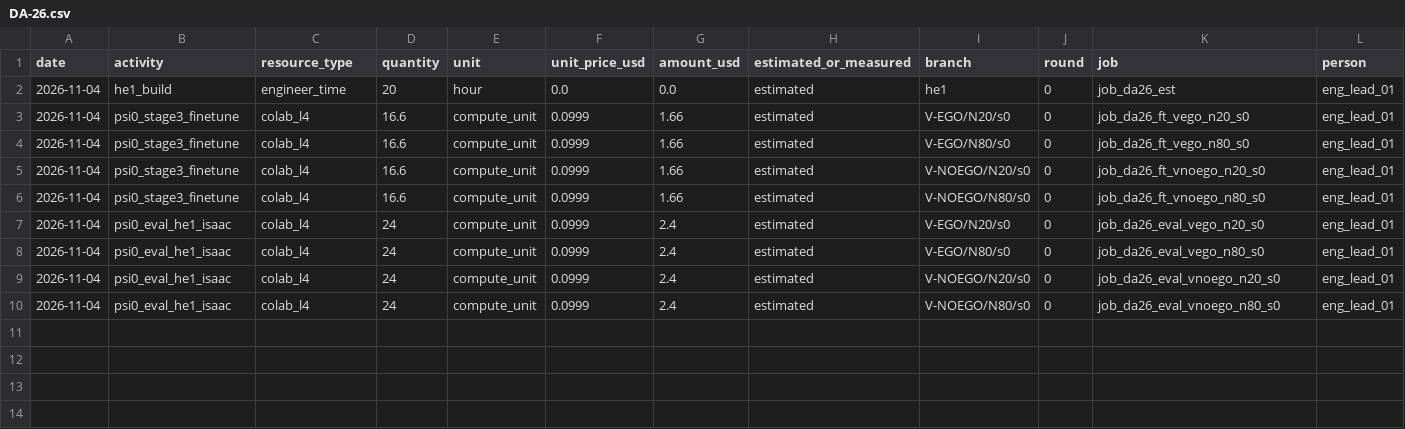
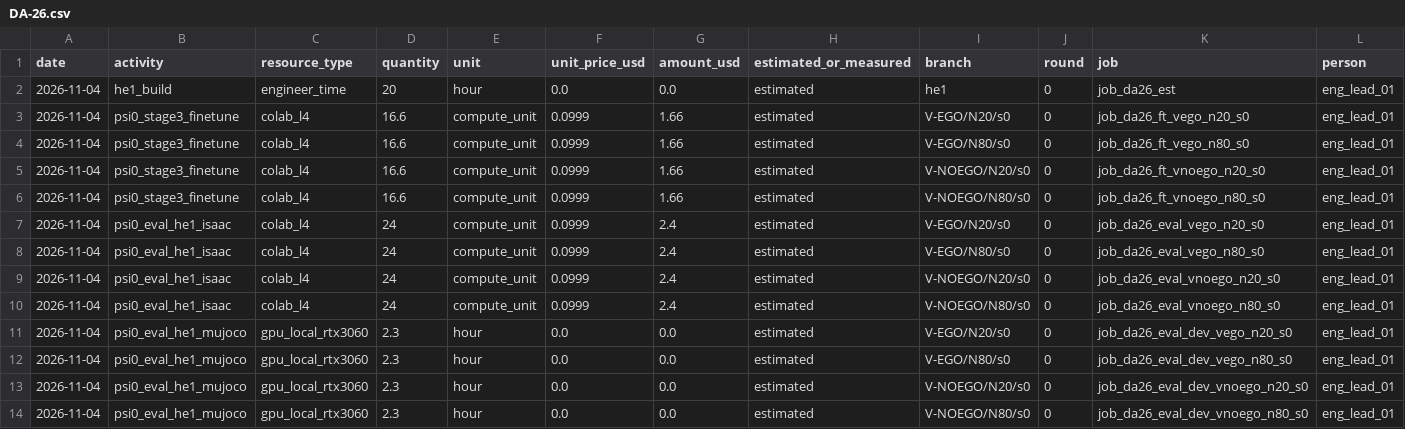
Before and after one commit to hiwe0305/denso-challenge, a CSV file: docs/g0/ledger/DA-26.csv, drawn as a sheet; only a part is shown; rows hold the shown columns only; the diff names each change by its address in the sheet, - before the commit and + after, or states it on an @@ line.

```diff
--- a/docs/g0/ledger/DA-26.csv
+++ b/docs/g0/ledger/DA-26.csv
+row 11: 2026-11-04 | psi0_eval_he1_mujoco | gpu_local_rtx3060 | 2.3 | hour | 0.0 | 0.0 | estimated | V-EGO/N20/s0 | 0 | job_da26_eval_dev_vego_n20_s0 | eng_lead_01
+row 12: 2026-11-04 | psi0_eval_he1_mujoco | gpu_local_rtx3060 | 2.3 | hour | 0.0 | 0.0 | estimated | V-EGO/N80/s0 | 0 | job_da26_eval_dev_vego_n80_s0 | eng_lead_01
+row 13: 2026-11-04 | psi0_eval_he1_mujoco | gpu_local_rtx3060 | 2.3 | hour | 0.0 | 0.0 | estimated | V-NOEGO/N20/s0 | 0 | job_da26_eval_dev_vnoego_n20_s0 | eng_lead_01
+row 14: 2026-11-04 | psi0_eval_he1_mujoco | gpu_local_rtx3060 | 2.3 | hour | 0.0 | 0.0 | estimated | V-NOEGO/N80/s0 | 0 | job_da26_eval_dev_vnoego_n80_s0 | eng_lead_01
```
Also changed, not shown: 6 other files.
